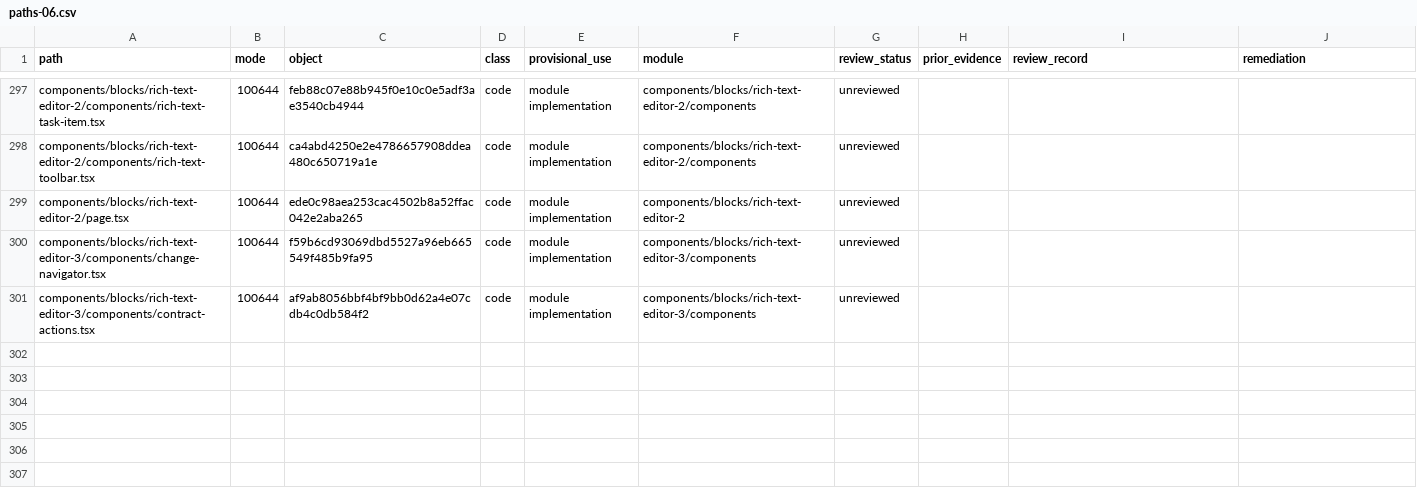
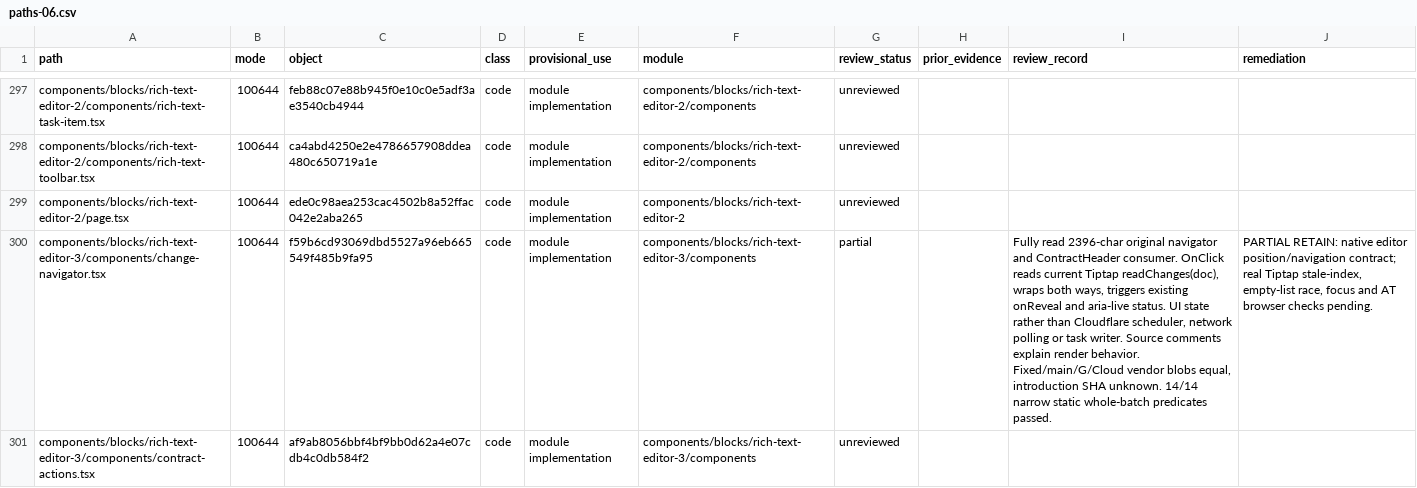
Before and after one commit to alexj11324/Mikka, a CSV file: audit/2506/public/paths-06.csv, drawn as a sheet; only a part is shown, gaps mark what is left out; the diff names each change by its address in the sheet, - before the commit and + after, or states it on an @@ line.

Commit message:
audit(g-2506): record fixed Tiptap navigator contract

```diff
--- a/audit/2506/public/paths-06.csv
+++ b/audit/2506/public/paths-06.csv
-G300 (review_status): unreviewed
+G300 (review_status): partial
-I300 (review_record): (empty)
+I300 (review_record): Fully read 2396-char original navigator and ContractHeader consumer. OnClick reads current Tiptap readChanges(doc), wraps both ways, triggers existing onReveal and aria-live status. UI state rather than Cloudflare scheduler, network polling or task writer. Source comments explain render behavior. Fixed/main/G/Cloud vendor blobs equal, introduction SHA unknown. 14/14 narrow static whole-batch predicates passed.
-J300 (remediation): (empty)
+J300 (remediation): PARTIAL RETAIN: native editor position/navigation contract; real Tiptap stale-index, empty-list race, focus and AT browser checks pending.
```
